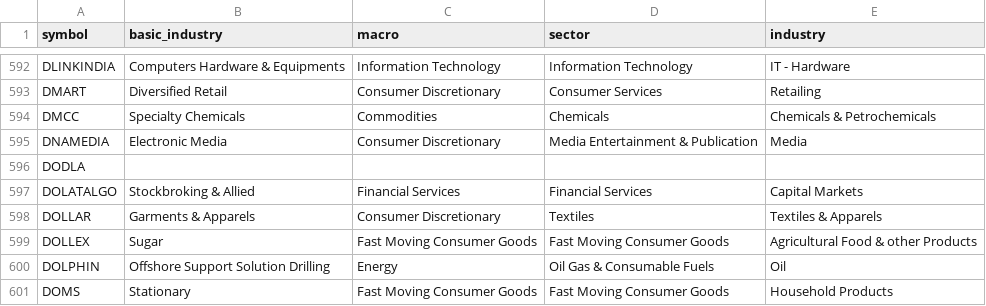
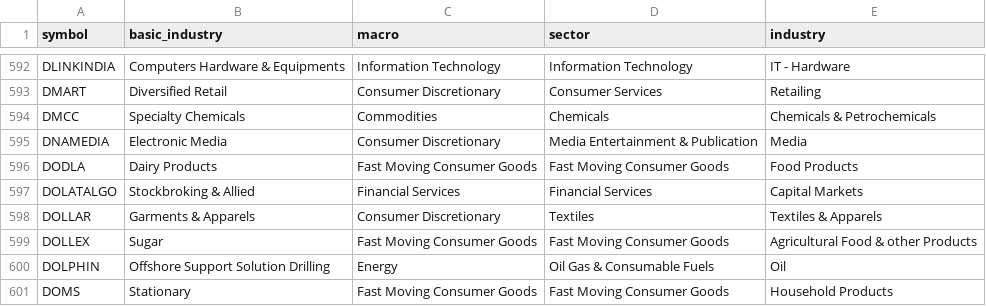
Before and after one commit to nikunjbaheti/NSE-Insider-Trading, a CSV file: stkdata.csv, drawn as a sheet; only a part is shown, gaps mark what is left out.

```diff
--- a/stkdata.csv
+++ b/stkdata.csv
@@ -595,3 +595,3 @@ DMCC,Specialty Chemicals,Commodities,Chemicals,Chemicals & Petrochemicals
 DNAMEDIA,Electronic Media,Consumer Discretionary,Media Entertainment & Publication,Media
-DODLA,,,,
+DODLA,Dairy Products,Fast Moving Consumer Goods,Fast Moving Consumer Goods,Food Products
 DOLATALGO,Stockbroking & Allied,Financial Services,Financial Services,Capital Markets
```
